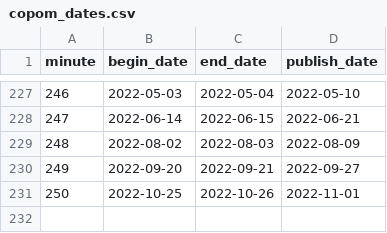
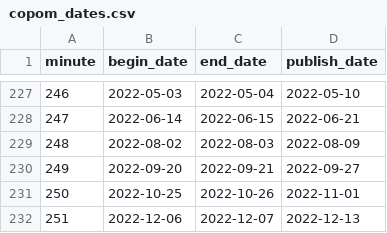
Before and after one commit to ajdavidl/corpus-atas-copom, a CSV file: copom_dates.csv, drawn as a sheet; only a part is shown, gaps mark what is left out; the diff names each change by its address in the sheet, - before the commit and + after, or states it on an @@ line.

Commit message:
update copom dates.

```diff
--- a/copom_dates.csv
+++ b/copom_dates.csv
+row 232: 251 | 2022-12-06 | 2022-12-07 | 2022-12-13
```
